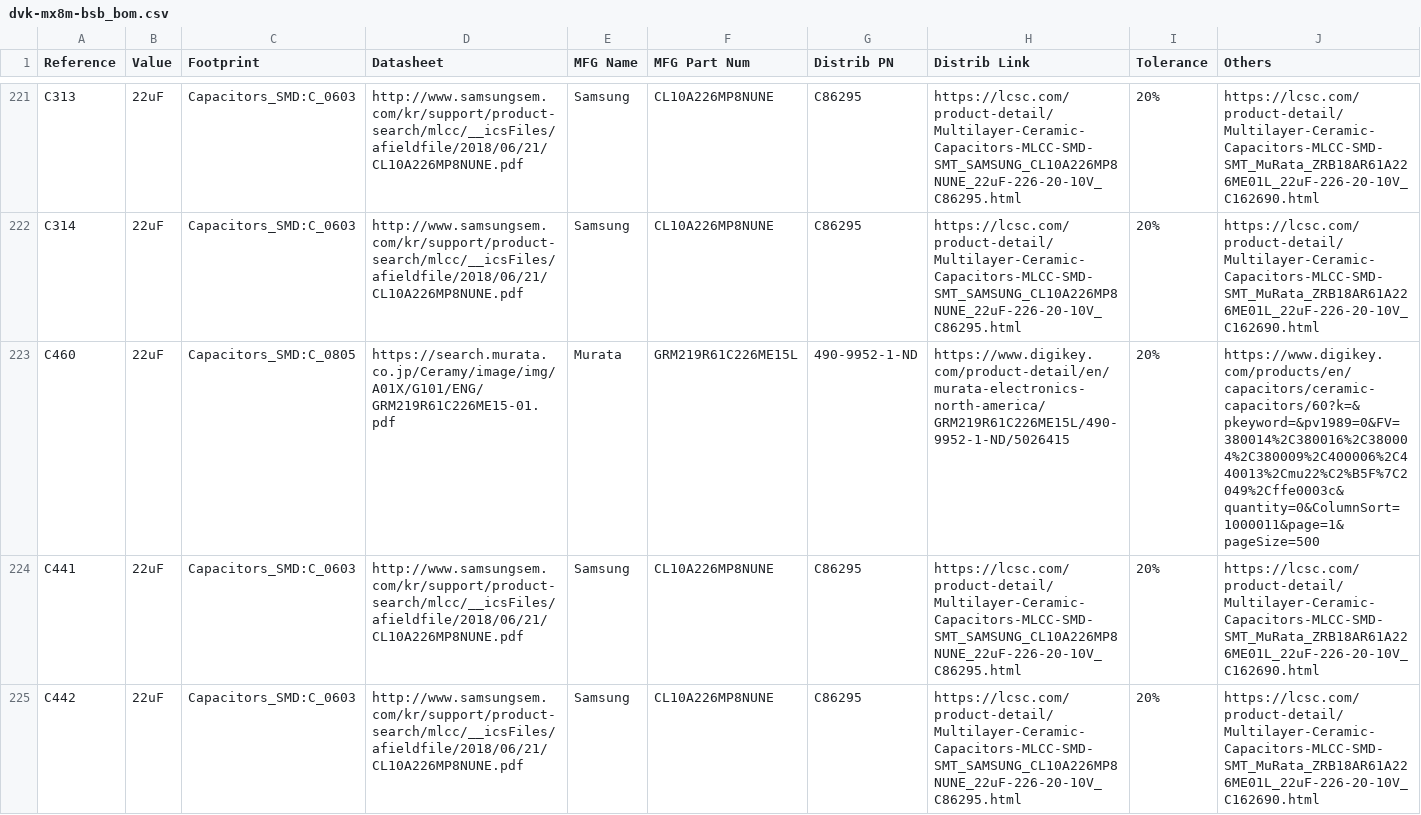
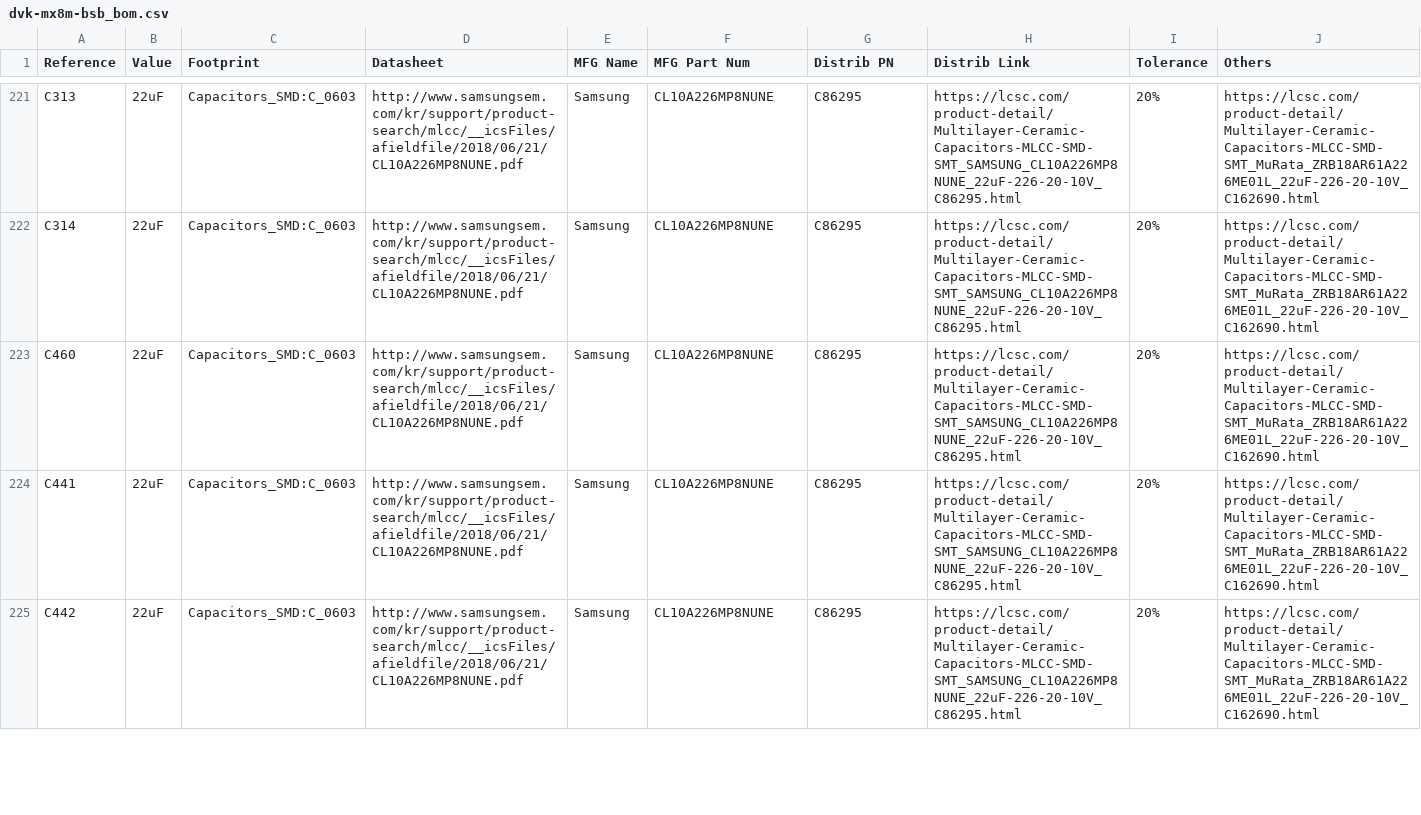
Before and after one commit to gralco/dvk-mx8m-bsb, a CSV file: BoM/dvk-mx8m-bsb_bom.csv, drawn as a sheet; only a part is shown, gaps mark what is left out.

Commit message:
Update the schematic symbols and footprints after upgrading to KiCad 5.0.0, fix all ERC and DRC violations after the new update/upgrade

```diff
--- a/BoM/dvk-mx8m-bsb_bom.csv
+++ b/BoM/dvk-mx8m-bsb_bom.csv
@@ -222,3 +222,3 @@ C313,22uF,Capacitors_SMD:C_0603,http://www.samsungsem.com/kr/support/product-sea
 C314,22uF,Capacitors_SMD:C_0603,http://www.samsungsem.com/kr/support/product-search/mlcc/__icsFiles/afieldfile/2018/06/21/CL10A226MP8NUNE.pdf,Samsung,CL10A226MP8NUNE,C86295,https://lcsc.com/product-detail/Multilayer-Ceramic-Capacitors-MLCC-SMD-SMT_SAMSUNG_CL10A226MP8NUNE_22uF-226-20-10V_C86295.html,20%,https://lcsc.com/product-detail/Multilayer-Ceramic-Capacitors-MLCC-SMD-SMT_MuRata_ZRB18AR61A226ME01L_22uF-226-20-10V_C162690.html
-C460,22uF,Capacitors_SMD:C_0805,https://search.murata.co.jp/Ceramy/image/img/A01X/G101/ENG/GRM219R61C226ME15-01.pdf,Murata,GRM219R61C226ME15L,490-9952-1-ND,https://www.digikey.com/product-detail/en/murata-electronics-north-america/GRM219R61C226ME15L/490-9952-1-ND/5026415,20%,https://www.digikey.com/products/en/capacitors/ceramic-capacitors/60?k=&pkeyword=&pv1989=0&FV=380014%2C380016%2C380004%2C380009%2C400006%2C440013%2Cmu22%C2%B5F%7C2049%2Cffe0003c&quantity=0&ColumnSort=1000011&page=1&pageSize=500
+C460,22uF,Capacitors_SMD:C_0603,http://www.samsungsem.com/kr/support/product-search/mlcc/__icsFiles/afieldfile/2018/06/21/CL10A226MP8NUNE.pdf,Samsung,CL10A226MP8NUNE,C86295,https://lcsc.com/product-detail/Multilayer-Ceramic-Capacitors-MLCC-SMD-SMT_SAMSUNG_CL10A226MP8NUNE_22uF-226-20-10V_C86295.html,20%,https://lcsc.com/product-detail/Multilayer-Ceramic-Capacitors-MLCC-SMD-SMT_MuRata_ZRB18AR61A226ME01L_22uF-226-20-10V_C162690.html
 C441,22uF,Capacitors_SMD:C_0603,http://www.samsungsem.com/kr/support/product-search/mlcc/__icsFiles/afieldfile/2018/06/21/CL10A226MP8NUNE.pdf,Samsung,CL10A226MP8NUNE,C86295,https://lcsc.com/product-detail/Multilayer-Ceramic-Capacitors-MLCC-SMD-SMT_SAMSUNG_CL10A226MP8NUNE_22uF-226-20-10V_C86295.html,20%,https://lcsc.com/product-detail/Multilayer-Ceramic-Capacitors-MLCC-SMD-SMT_MuRata_ZRB18AR61A226ME01L_22uF-226-20-10V_C162690.html
```
Also changed, not shown: 30 other files.
